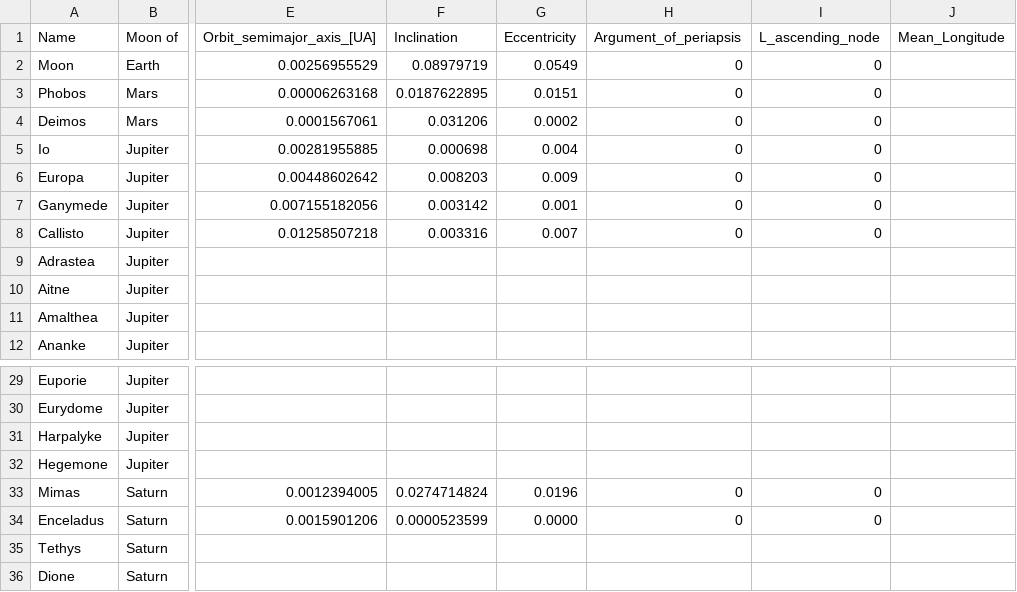
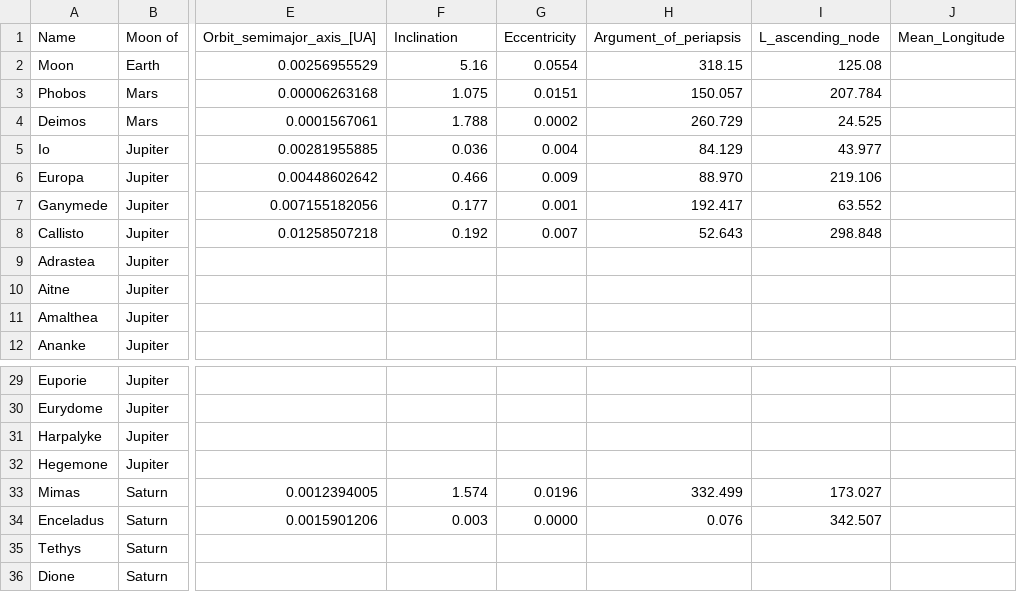
Before and after one commit to SEscobedo/AstraSolaris, a CSV file: data/moons_run.csv, drawn as a sheet; only a part is shown, gaps mark what is left out; the diff names each change by its address in the sheet, - before the commit and + after, or states it on an @@ line.

```diff
--- a/data/moons_run.csv
+++ b/data/moons_run.csv
-F2 (Inclination): 0.08979719
+F2 (Inclination): 5.16
-G2 (Eccentricity): 0.0549
+G2 (Eccentricity): 0.0554
-H2 (Argument_of_periapsis): 0
+H2 (Argument_of_periapsis): 318.15
-I2 (L_ascending_node): 0
+I2 (L_ascending_node): 125.08
-F3 (Inclination): 0.0187622895
+F3 (Inclination): 1.075
-H3 (Argument_of_periapsis): 0
+H3 (Argument_of_periapsis): 150.057
-I3 (L_ascending_node): 0
+I3 (L_ascending_node): 207.784
-F4 (Inclination): 0.031206
+F4 (Inclination): 1.788
-H4 (Argument_of_periapsis): 0
+H4 (Argument_of_periapsis): 260.729
-I4 (L_ascending_node): 0
+I4 (L_ascending_node): 24.525
-F5 (Inclination): 0.000698
+F5 (Inclination): 0.036
-H5 (Argument_of_periapsis): 0
+H5 (Argument_of_periapsis): 84.129
-I5 (L_ascending_node): 0
+I5 (L_ascending_node): 43.977
-F6 (Inclination): 0.008203
+F6 (Inclination): 0.466
-H6 (Argument_of_periapsis): 0
+H6 (Argument_of_periapsis): 88.970
-I6 (L_ascending_node): 0
+I6 (L_ascending_node): 219.106
-F7 (Inclination): 0.003142
+F7 (Inclination): 0.177
-H7 (Argument_of_periapsis): 0
+H7 (Argument_of_periapsis): 192.417
-I7 (L_ascending_node): 0
+I7 (L_ascending_node): 63.552
-F8 (Inclination): 0.003316
+F8 (Inclination): 0.192
-H8 (Argument_of_periapsis): 0
+H8 (Argument_of_periapsis): 52.643
-I8 (L_ascending_node): 0
+I8 (L_ascending_node): 298.848
-F33 (Inclination): 0.0274714824
+F33 (Inclination): 1.574
-H33 (Argument_of_periapsis): 0
+H33 (Argument_of_periapsis): 332.499
-I33 (L_ascending_node): 0
+I33 (L_ascending_node): 173.027
-F34 (Inclination): 0.0000523599
+F34 (Inclination): 0.003
-H34 (Argument_of_periapsis): 0
+H34 (Argument_of_periapsis): 0.076
-I34 (L_ascending_node): 0
+I34 (L_ascending_node): 342.507
```
Also changed, not shown: data/dwarf_planets_run.csv, data/planets_run.csv, 4 other files.
